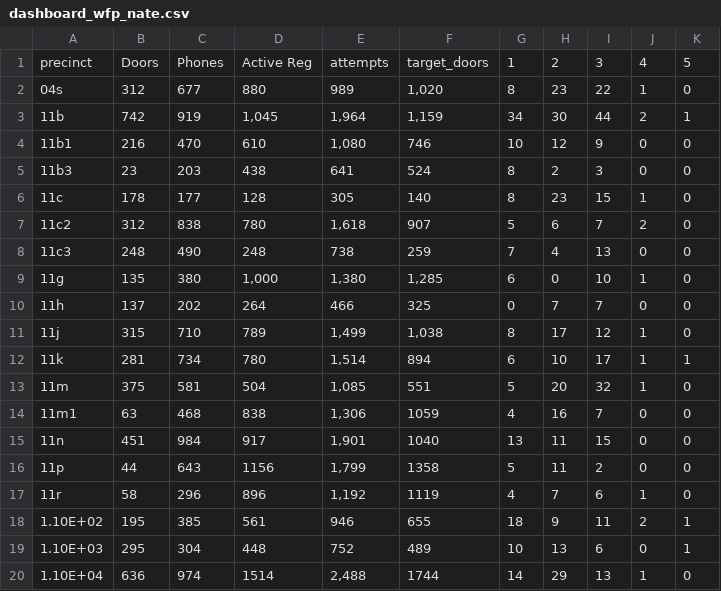
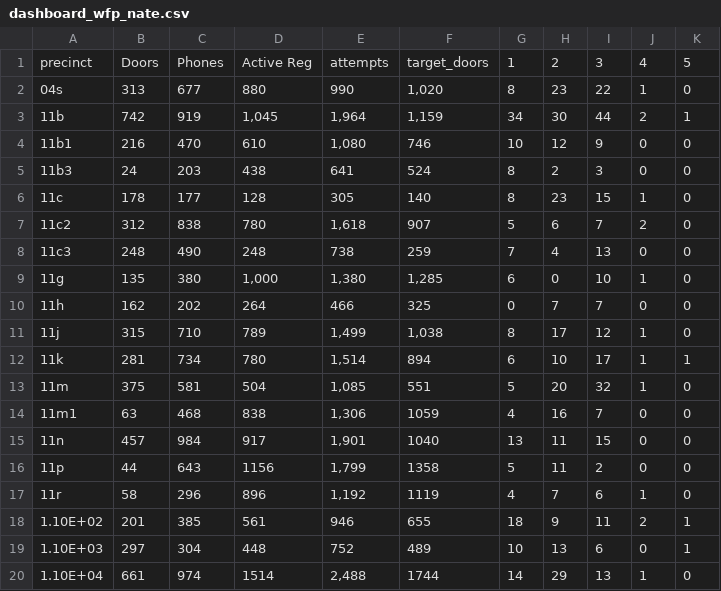
Before and after one commit to JameciaDecre/wfp-campaign-dashboard, a CSV file: dashboard_wfp_nate.csv, drawn as a sheet.

Commit message:
Add files via upload

```diff
--- a/dashboard_wfp_nate.csv
+++ b/dashboard_wfp_nate.csv
@@ -1,6 +1,6 @@
 precinct,Doors,Phones,Active Reg,attempts,target_doors,1,2,3,4,5
-04s,312,677,880,989,"1,020",8,23,22,1,0
+04s,313,677,880,990,"1,020",8,23,22,1,0
 11b,742,919,"1,045","1,964","1,159",34,30,44,2,1
 11b1,216,470,610,"1,080",746,10,12,9,0,0
-11b3,23,203,438,641,524,8,2,3,0,0
+11b3,24,203,438,641,524,8,2,3,0,0
 11c,178,177,128,305,140,8,23,15,1,0
@@ -9,3 +9,3 @@ precinct,Doors,Phones,Active Reg,attempts,target_doors,1,2,3,4,5
 11g,135,380,"1,000","1,380","1,285",6,0,10,1,0
-11h,137,202,264,466,325,0,7,7,0,0
+11h,162,202,264,466,325,0,7,7,0,0
 11j,315,710,789,"1,499","1,038",8,17,12,1,0
@@ -14,7 +14,7 @@ precinct,Doors,Phones,Active Reg,attempts,target_doors,1,2,3,4,5
 11m1,63,468,838,"1,306",1059,4,16,7,0,0
-11n,451,984,917,"1,901",1040,13,11,15,0,0
+11n,457,984,917,"1,901",1040,13,11,15,0,0
 11p,44,643,1156,"1,799",1358,5,11,2,0,0
 11r,58,296,896,"1,192",1119,4,7,6,1,0
-1.10E+02,195,385,561,946,655,18,9,11,2,1
-1.10E+03,295,304,448,752,489,10,13,6,0,1
-1.10E+04,636,974,1514,"2,488",1744,14,29,13,1,0
+1.10E+02,201,385,561,946,655,18,9,11,2,1
+1.10E+03,297,304,448,752,489,10,13,6,0,1
+1.10E+04,661,974,1514,"2,488",1744,14,29,13,1,0
```
